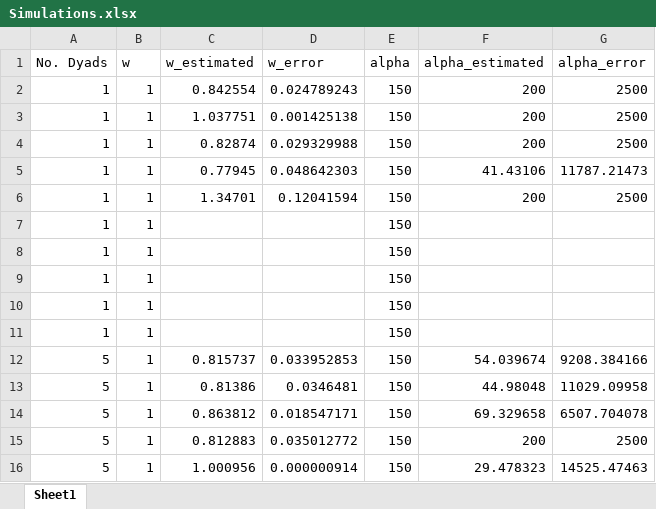
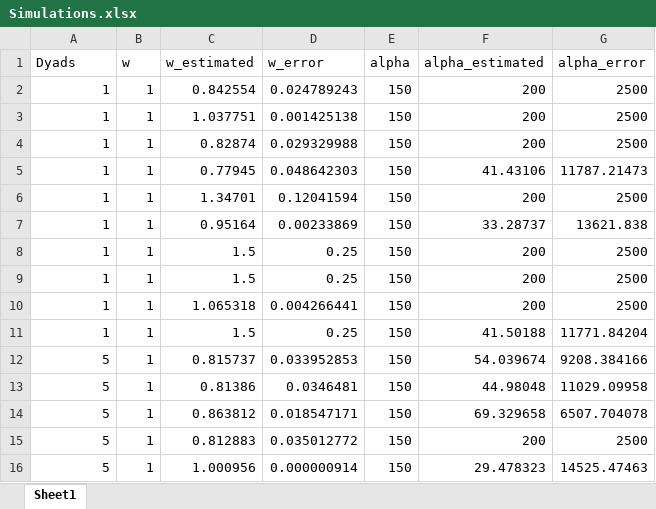
Before and after one commit to Slendercoder/DCL-DataAnalysis, an Excel workbook: Python codes/Sweeps/Simulations.xlsx, sheet Sheet1, drawn as a sheet; only a part is shown; values as stored, in another font and other column widths than the file's, no borders; the diff covers the shown part only; the diff names each change by its address in the sheet, - before the commit and + after, or states it on an @@ line.

```diff
--- a/Python codes/Sweeps/Simulations.xlsx (sheet Sheet1)
+++ b/Python codes/Sweeps/Simulations.xlsx (sheet Sheet1)
-A1: No. Dyads
+A1: Dyads
-C7 (w_estimated): (empty)
+C7 (w_estimated): 0.95164
-D7 (w_error): (empty)
+D7 (w_error): 0.00233869
-F7 (alpha_estimated): (empty)
+F7 (alpha_estimated): 33.28737
-G7 (alpha_error): (empty)
+G7 (alpha_error): 13621.838
-C8:C9 (w_estimated): (empty)
+C8:C9 (w_estimated): 1.5
-D8:D9 (w_error): (empty)
+D8:D9 (w_error): 0.25
-F8:F10 (alpha_estimated): (empty)
+F8:F10 (alpha_estimated): 200
-G8:G10 (alpha_error): (empty)
+G8:G10 (alpha_error): 2500
-C10 (w_estimated): (empty)
+C10 (w_estimated): 1.065318
-D10 (w_error): (empty)
+D10 (w_error): 0.004266441
-C11 (w_estimated): (empty)
+C11 (w_estimated): 1.5
-D11 (w_error): (empty)
+D11 (w_error): 0.25
-F11 (alpha_estimated): (empty)
+F11 (alpha_estimated): 41.50188
-G11 (alpha_error): (empty)
+G11 (alpha_error): 11771.84204
```
Also changed, not shown: 60 edited cells elsewhere in this sheet, 27 other files.
